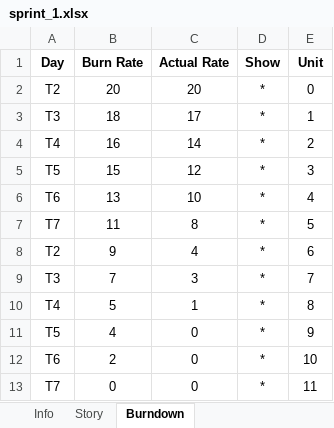
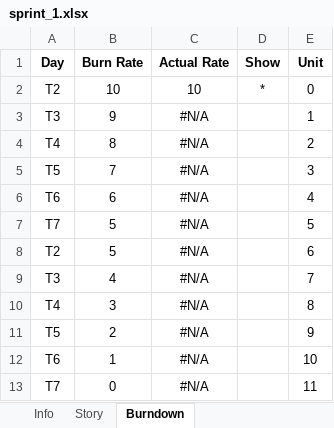
Before and after one commit to ezactivevn/training, an Excel workbook: doc/sprint/sprint_1.xlsx, sheet Burndown, drawn as a sheet; values as stored, in another font and other column widths than the file's, no borders; charts and pictures not drawn; the diff names each change by its address in the sheet, - before the commit and + after, or states it on an @@ line.

```diff
--- a/doc/sprint/sprint_1.xlsx (sheet Burndown)
+++ b/doc/sprint/sprint_1.xlsx (sheet Burndown)
-B2 (Burn Rate): 20
+B2 (Burn Rate): 10
-C2 (Actual Rate): 20
+C2 (Actual Rate): 10
-B3 (Burn Rate): 18
+B3 (Burn Rate): 9
-C3 (Actual Rate): 17
+C3 (Actual Rate): #N/A
-D3:D13 (Show): *
+D3:D13 (Show): (empty)
-B4 (Burn Rate): 16
+B4 (Burn Rate): 8
-C4 (Actual Rate): 14
+C4 (Actual Rate): #N/A
-B5 (Burn Rate): 15
+B5 (Burn Rate): 7
-C5 (Actual Rate): 12
+C5 (Actual Rate): #N/A
-B6 (Burn Rate): 13
+B6 (Burn Rate): 6
-C6 (Actual Rate): 10
+C6 (Actual Rate): #N/A
-B7 (Burn Rate): 11
+B7 (Burn Rate): 5
-C7 (Actual Rate): 8
+C7 (Actual Rate): #N/A
-B8 (Burn Rate): 9
+B8 (Burn Rate): 5
-C8 (Actual Rate): 4
+C8 (Actual Rate): #N/A
-B9 (Burn Rate): 7
+B9 (Burn Rate): 4
-C9 (Actual Rate): 3
+C9 (Actual Rate): #N/A
-B10 (Burn Rate): 5
+B10 (Burn Rate): 3
-C10 (Actual Rate): 1
+C10 (Actual Rate): #N/A
-B11 (Burn Rate): 4
+B11 (Burn Rate): 2
-C11:C13 (Actual Rate): 0
+C11:C13 (Actual Rate): #N/A
-B12 (Burn Rate): 2
+B12 (Burn Rate): 1
```
Also changed, not shown: sheet Story, sheet Info, formulas that keep their value, charts or pictures, doc/sprint/backlog.xlsx, 4 other files.
